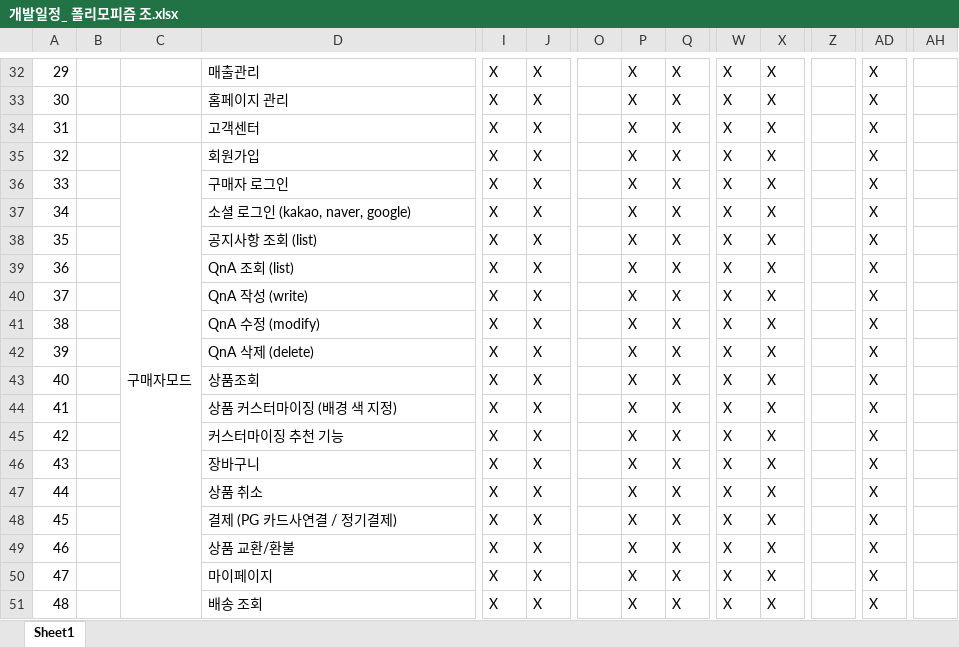
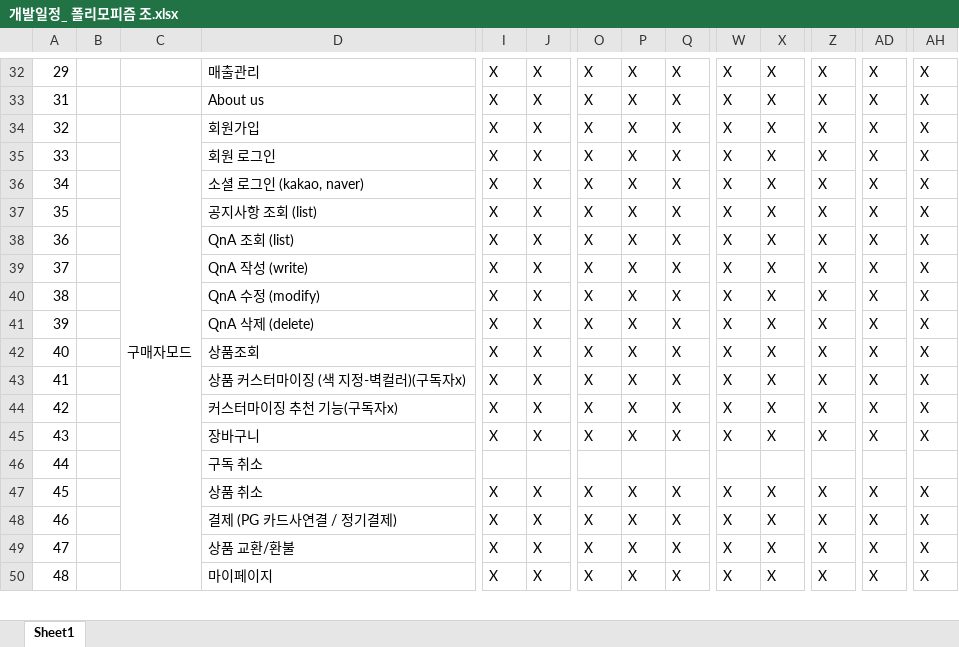
Before and after one commit to TeamPolymorphism/Documents, an Excel workbook: 03_개발일정/개발일정_ 폴리모피즘 조.xlsx, sheet Sheet1, drawn as a sheet; only a part is shown, gaps mark what is left out; values as stored, in another font and other column widths than the file's, no cell formats; removed rows and columns are numbered as before the commit, all else as after; rows hold the shown columns only; the diff covers the shown part only; the diff names each change by its address in the sheet, - before the commit and + after, or states it on an @@ line.

```diff
--- a/03_개발일정/개발일정_ 폴리모피즘 조.xlsx (sheet Sheet1)
+++ b/03_개발일정/개발일정_ 폴리모피즘 조.xlsx (sheet Sheet1)
-O32: (empty)
+O32: X
-Z32: (empty)
+Z32: X
-AH32: (empty)
+AH32: X
-row 33: 30 |  |  | 홈페이지 관리 | X | X |  | X | X | X | X |  | X
-D33: 고객센터
+D33: About us
-O33:O45: (empty)
+O33:O45: X
-Z33:Z45: (empty)
+Z33:Z45: X
-AH33:AH45: (empty)
+AH33:AH45: X
-C35:C55 merged
+C34:C55 merged
-D35: 구매자 로그인
+D35: 회원 로그인
-D36: 소셜 로그인 (kakao, naver, google)
+D36: 소셜 로그인 (kakao, naver)
-D43: 상품 커스터마이징 (배경 색 지정)
+D43: 상품 커스터마이징 (색 지정-벽컬러)(구독자x)
-D44: 커스터마이징 추천 기능
+D44: 커스터마이징 추천 기능(구독자x)
-D46: 상품 취소
+D46: 구독 취소
-I46: X
+I46: (empty)
-J46: X
+J46: (empty)
-P46: X
+P46: (empty)
-Q46: X
+Q46: (empty)
-W46: X
+W46: (empty)
-X46: X
+X46: (empty)
-AD46: X
+AD46: (empty)
-D47: 결제 (PG 카드사연결 / 정기결제)
+D47: 상품 취소
-O47:O50: (empty)
+O47:O50: X
-Z47:Z50: (empty)
+Z47:Z50: X
-AH47:AH50: (empty)
+AH47:AH50: X
-D48: 상품 교환/환불
+D48: 결제 (PG 카드사연결 / 정기결제)
-D49: 마이페이지
+D49: 상품 교환/환불
-D50: 배송 조회
+D50: 마이페이지
```
Also changed, not shown: 1 added row, 151 edited cells and merged cells elsewhere in this sheet, cell formats, hidden cells.
